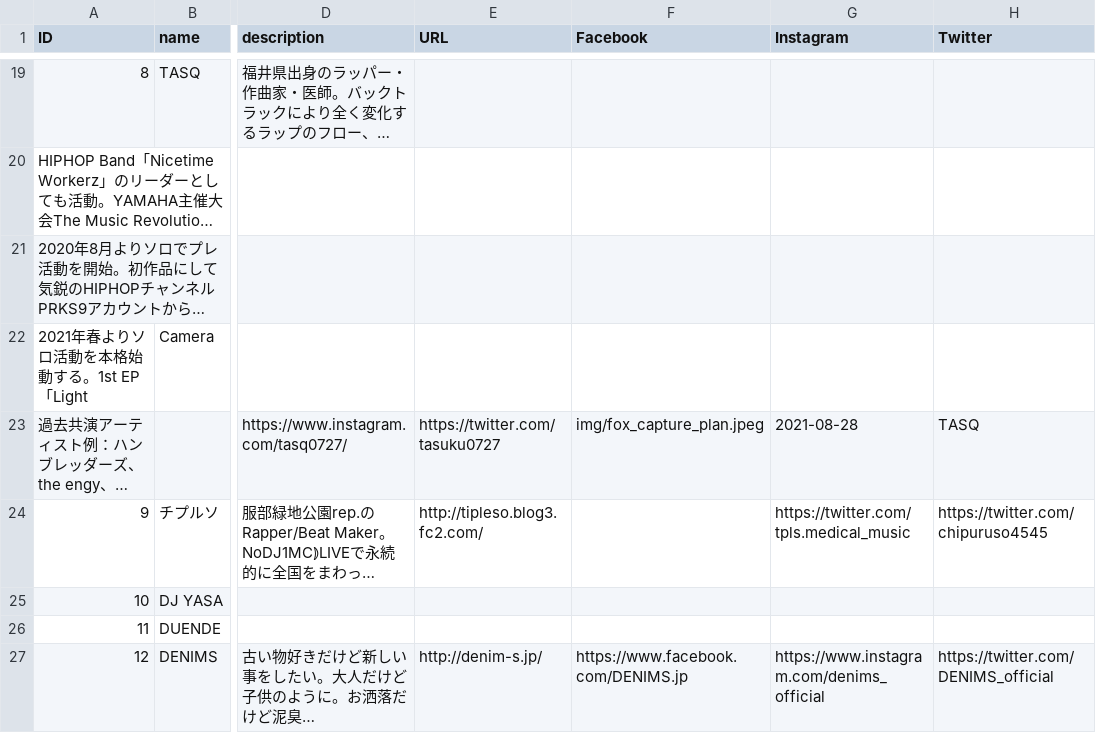
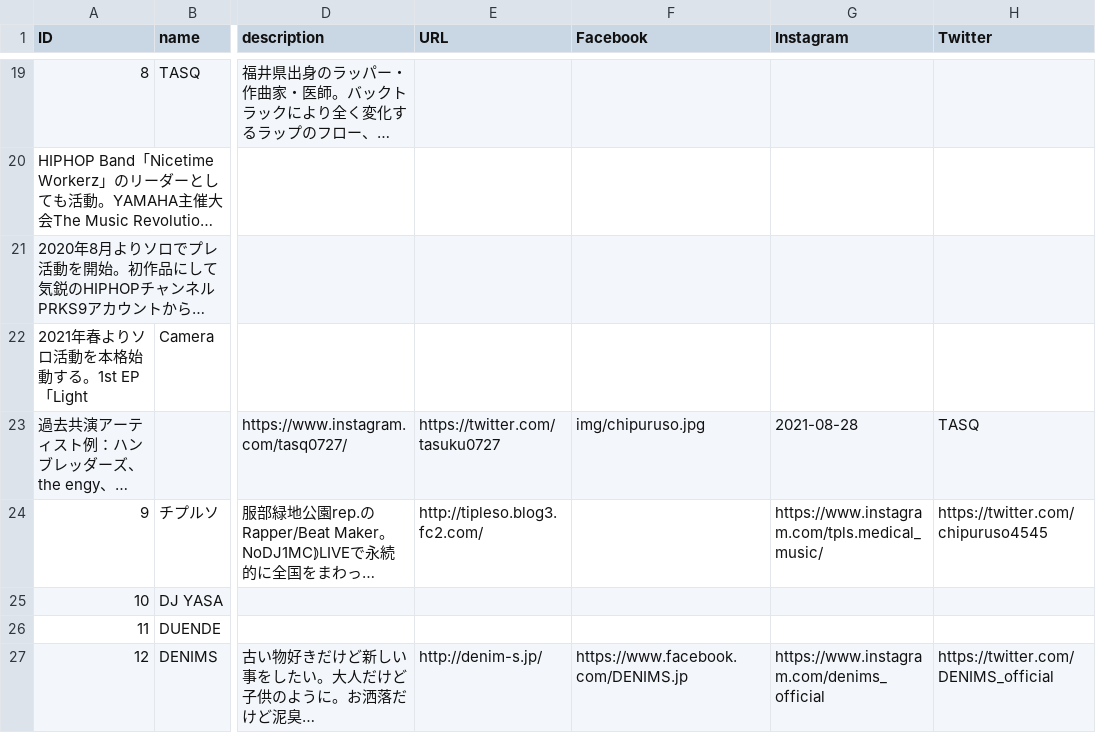
Before and after one commit to shirayamamusicvillage/shirayamamusicvillage.github.io, a CSV file: csv/artists.csv, drawn as a sheet; only a part is shown, gaps mark what is left out; long unchanged cells end in …; the diff names each change by its address in the sheet, - before the commit and + after, or states it on an @@ line.

Commit message:
Update artists.csv

```diff
--- a/csv/artists.csv
+++ b/csv/artists.csv
-F23 (Facebook): img/fox_capture_plan.jpeg
+F23 (Facebook): img/chipuruso.jpg
-G24 (Instagram): https://twitter.com/tpls.medical_music
+G24 (Instagram): https://www.instagram.com/tpls.medical_music/
```
